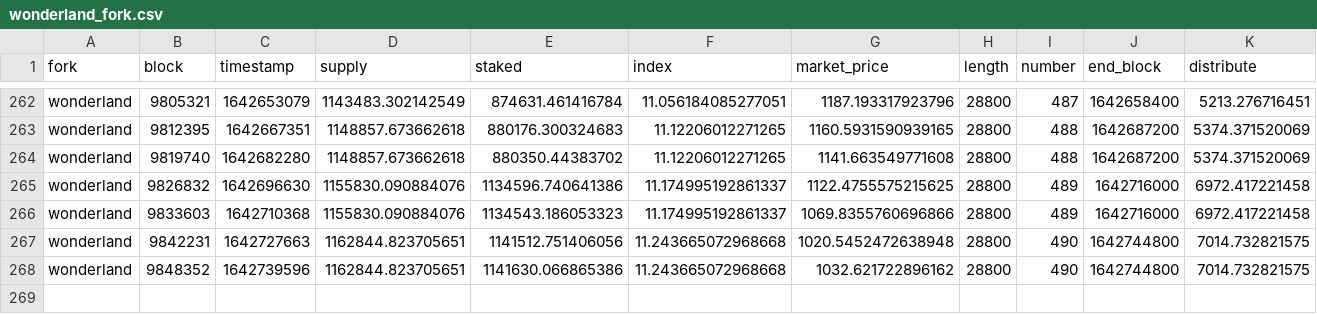
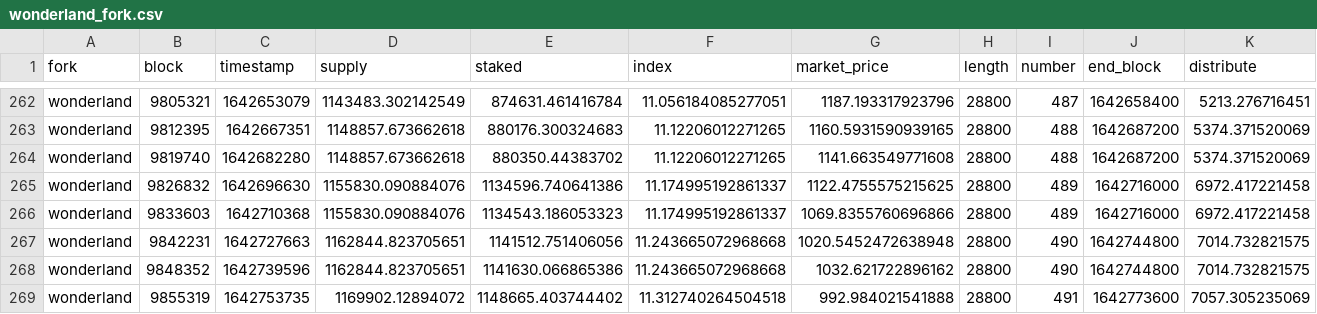
Before and after one commit to Concave-Community/ohm-fork-data, a CSV file: data/wonderland/wonderland_fork.csv, drawn as a sheet; only a part is shown, gaps mark what is left out; the diff names each change by its address in the sheet, - before the commit and + after, or states it on an @@ line.

```diff
--- a/data/wonderland/wonderland_fork.csv
+++ b/data/wonderland/wonderland_fork.csv
+row 269: wonderland | 9855319 | 1642753735 | 1169902.12894072 | 1148665.403744402 | 11.312740264504518 | 992.984021541888 | 28800 | 491 | 1642773600 | 7057.305235069
```
Also changed, not shown: data/snapshot.csv, data/wonderland/wonderland_bonds.csv, 1 other file.
